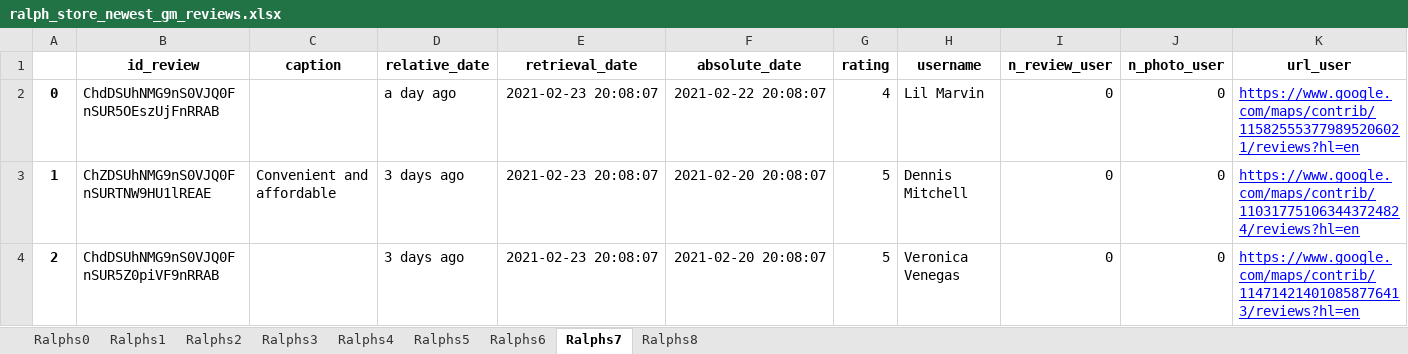
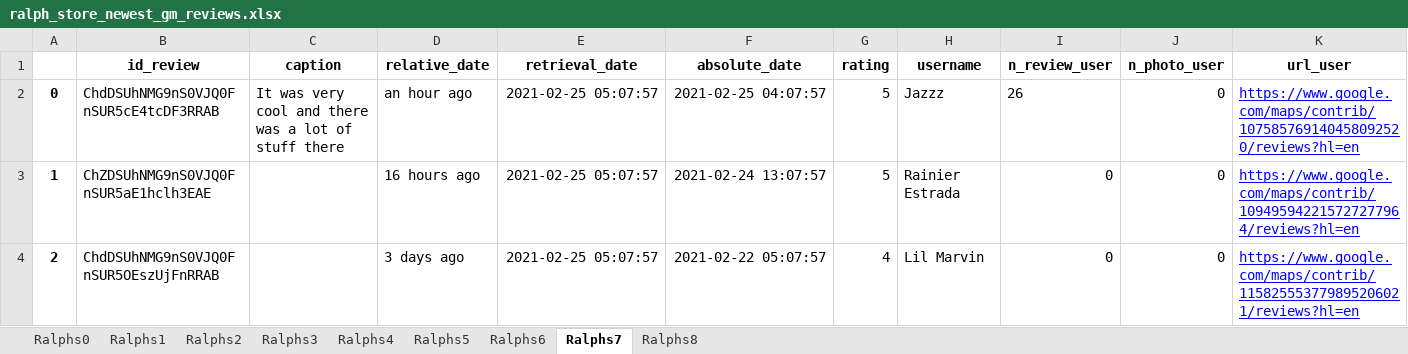
Before and after one commit to MohammadForouhesh/google-scraper, an Excel workbook: data/ralph_store_newest_gm_reviews.xlsx, sheet Ralphs7, drawn as a sheet; only a part is shown; values as stored, in another font and other column widths than the file's, no borders; the diff covers the shown part only; the diff names each change by its address in the sheet, - before the commit and + after, or states it on an @@ line.

Commit message:
google user scraping is added

```diff
--- a/data/ralph_store_newest_gm_reviews.xlsx (sheet Ralphs7)
+++ b/data/ralph_store_newest_gm_reviews.xlsx (sheet Ralphs7)
-B2 (id_review): ChdDSUhNMG9nS0VJQ0FnSUR5OEszUjFnRRAB
+B2 (id_review): ChdDSUhNMG9nS0VJQ0FnSUR5cE4tcDF3RRAB
-C2 (caption): (empty)
+C2 (caption): It was very cool and there was a lot of stuff there
-D2 (relative_date): a day ago
+D2 (relative_date): an hour ago
-E2:E4 (retrieval_date): 2021-02-23 20:08:07
+E2:E4 (retrieval_date): 2021-02-25 05:07:57
-F2 (absolute_date): 2021-02-22 20:08:07
+F2 (absolute_date): 2021-02-25 04:07:57
-G2 (rating): 4
+G2 (rating): 5
-H2 (username): Lil Marvin
+H2 (username): Jazzz
-I2 (n_review_user): 0
+I2 (n_review_user): 26
-K2 (url_user): https://www.google.com/maps/contrib/115825553779895206021/reviews?hl=en
+K2 (url_user): https://www.google.com/maps/contrib/107585769140458092520/reviews?hl=en
-B3 (id_review): ChZDSUhNMG9nS0VJQ0FnSURTNW9HU1lREAE
+B3 (id_review): ChZDSUhNMG9nS0VJQ0FnSUR5aE1hclh3EAE
-C3 (caption): Convenient and affordable
+C3 (caption): (empty)
-D3 (relative_date): 3 days ago
+D3 (relative_date): 16 hours ago
-F3 (absolute_date): 2021-02-20 20:08:07
+F3 (absolute_date): 2021-02-24 13:07:57
-H3 (username): Dennis Mitchell
+H3 (username): Rainier Estrada
-K3 (url_user): https://www.google.com/maps/contrib/110317751063443724824/reviews?hl=en
+K3 (url_user): https://www.google.com/maps/contrib/109495942215727277964/reviews?hl=en
-B4 (id_review): ChdDSUhNMG9nS0VJQ0FnSUR5Z0piVF9nRRAB
+B4 (id_review): ChdDSUhNMG9nS0VJQ0FnSUR5OEszUjFnRRAB
-F4 (absolute_date): 2021-02-20 20:08:07
+F4 (absolute_date): 2021-02-22 05:07:57
-G4 (rating): 5
+G4 (rating): 4
-H4 (username): Veronica Venegas
+H4 (username): Lil Marvin
-K4 (url_user): https://www.google.com/maps/contrib/114714214010858776413/reviews?hl=en
+K4 (url_user): https://www.google.com/maps/contrib/115825553779895206021/reviews?hl=en
```
Also changed, not shown: 1403 edited cells and cell formats elsewhere in this sheet, sheet Ralphs5, sheet Ralphs0, sheet Ralphs2, sheet Ralphs4, sheet Ralphs3, sheet Ralphs8, 2 more sheets, data/deerhurst_newest_gm_reviews.xlsx, 5 other files.
